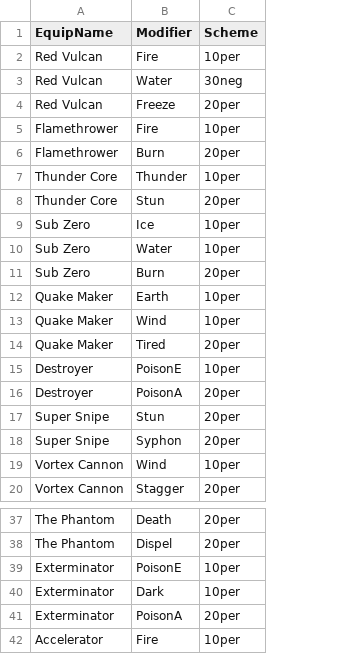
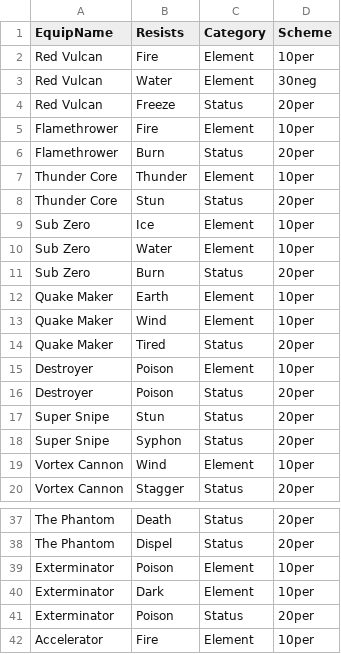
Before and after one commit to jpludens/quartrmastr, a CSV file: db/datamasters/EquipResistances.csv, drawn as a sheet; only a part is shown, gaps mark what is left out; the diff names each change by its address in the sheet, - before the commit and + after, or states it on an @@ line.

Commit message:
Added Equip Traits.

```diff
--- a/db/datamasters/EquipResistances.csv
+++ b/db/datamasters/EquipResistances.csv
+column C (Category), rows 2-20: Element | Element | Status | Element | Status | Element | Status | Element | Element | Status | Element | Element | Status | Element | Status | Status | Status | Element | Status; rows 37-42: Status | Status | Element | Element | Status | Element
-B1: Modifier
+B1: Resists
-B15 (Resists): PoisonE
+B15 (Resists): Poison
-B16 (Resists): PoisonA
+B16 (Resists): Poison
-B39 (Resists): PoisonE
+B39 (Resists): Poison
-B41 (Resists): PoisonA
+B41 (Resists): Poison
```
Also changed, not shown: db/datamasters/Statuses.csv, 14 other files.
